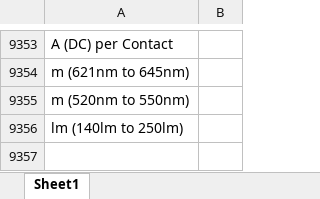
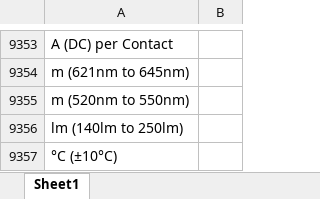
Before and after one commit to Hima9791/map, an Excel workbook: mapping.xlsx, sheet Sheet1, drawn as a sheet; only a part is shown, gaps mark what is left out; values as stored, in another font and other column widths than the file's, no borders; the diff names each change by its address in the sheet, - before the commit and + after, or states it on an @@ line.

Commit message:
Update mapping file via Streamlit app

```diff
--- a/mapping.xlsx (sheet Sheet1)
+++ b/mapping.xlsx (sheet Sheet1)
+row 9357: °C (±10°C)
```
